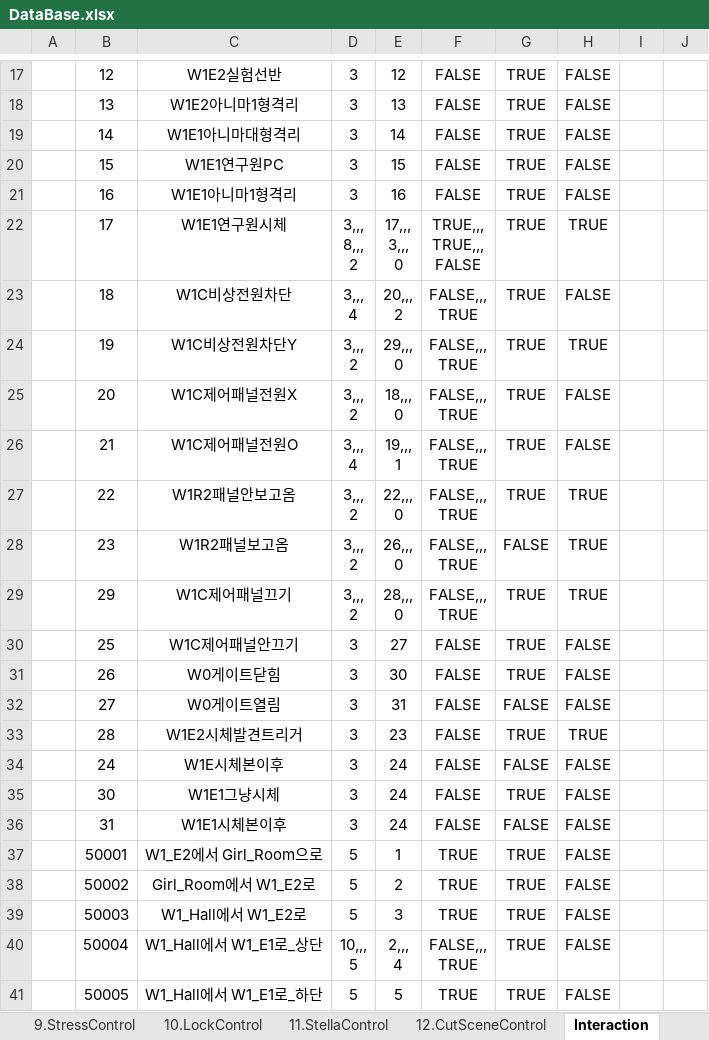
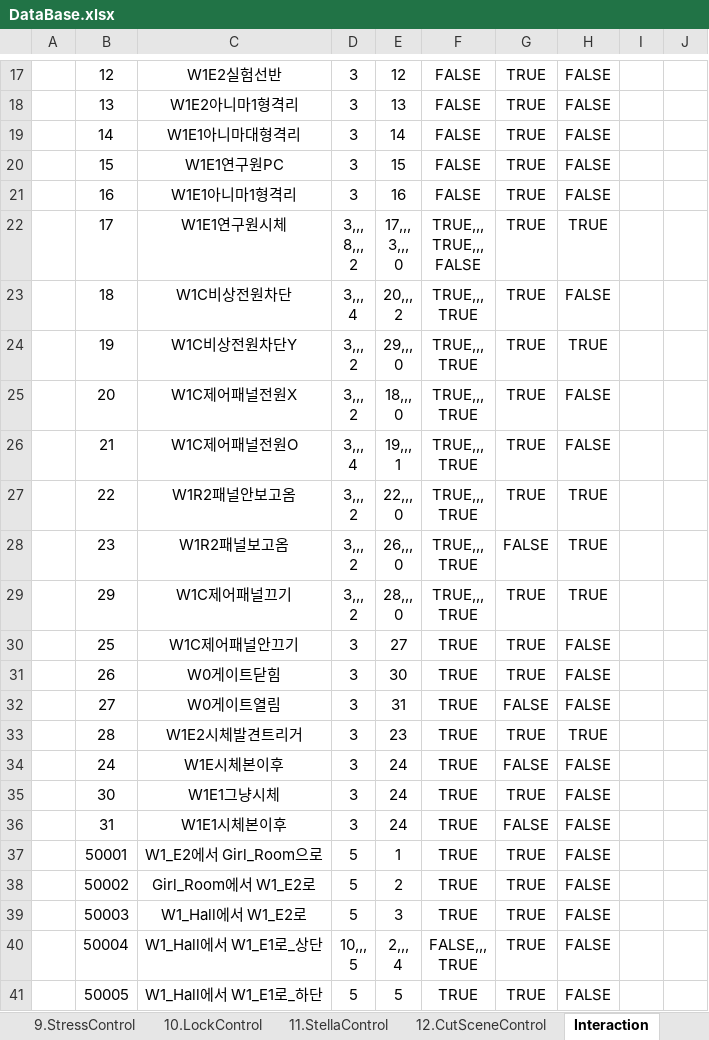
Before and after one commit to adlet0331/Marionette, an Excel workbook: bin/Assets/Resources/IngameData/DataBase.xlsx, sheet Interaction, drawn as a sheet; only a part is shown, gaps mark what is left out; values as stored, in another font and other column widths than the file's, no borders; ↵ is a line break in a cell; the diff names each change by its address in the sheet, - before the commit and + after, or states it on an @@ line.

Commit message:
DB 업뎃 / interaction 수정
ㅁㄴㅇㄹ

```diff
--- a/bin/Assets/Resources/IngameData/DataBase.xlsx (sheet Interaction)
+++ b/bin/Assets/Resources/IngameData/DataBase.xlsx (sheet Interaction)
-F23:F29: FALSE,,, ↵ TRUE
+F23:F29: TRUE,,, ↵ TRUE
-F30:F36: FALSE
+F30:F36: TRUE
```
Also changed, not shown: 6 other files.
